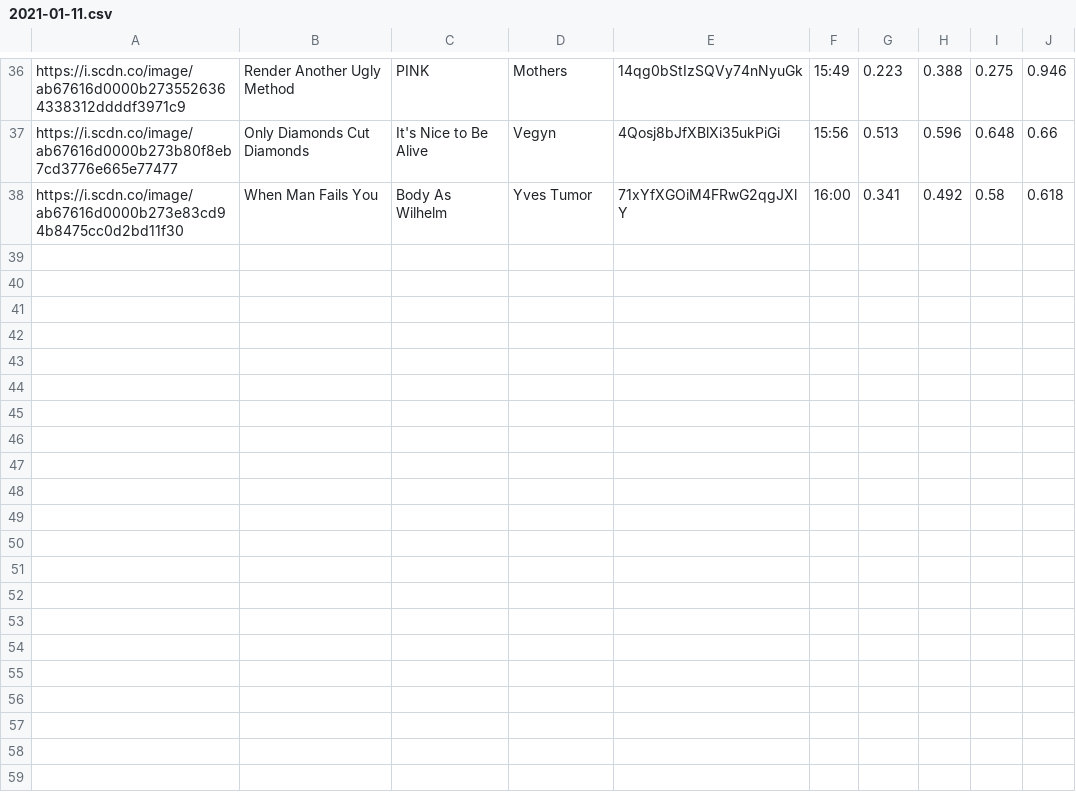
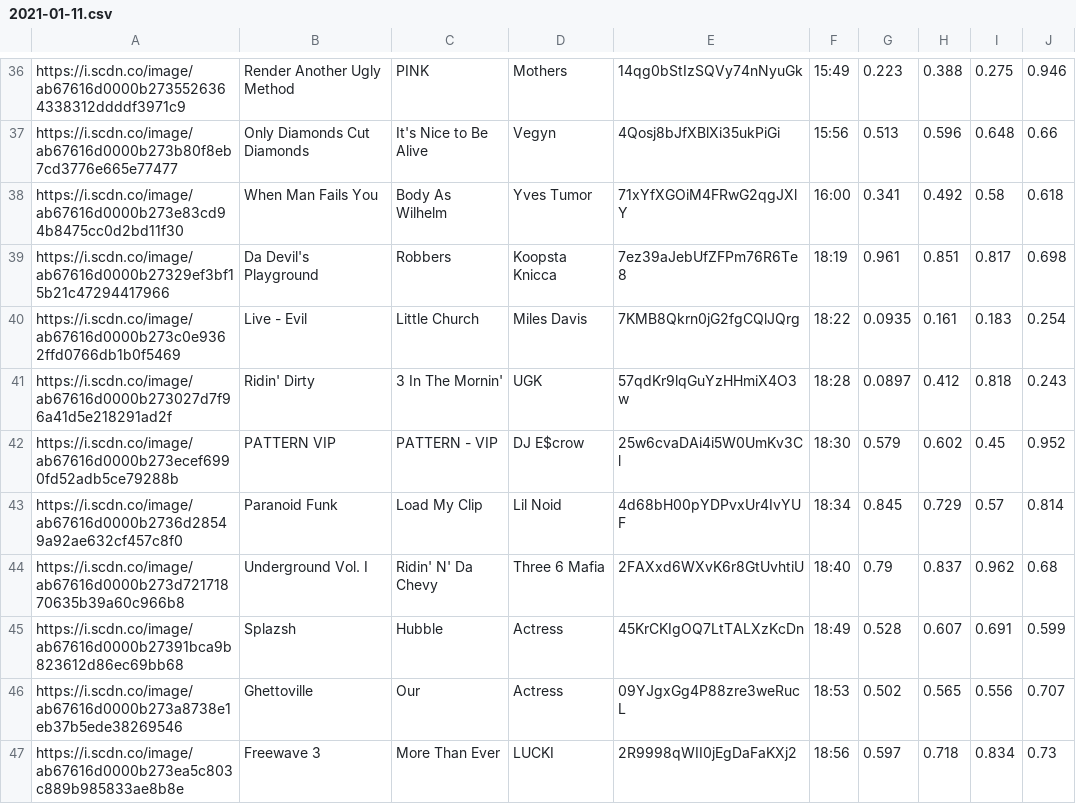
Before and after one commit to trudypainter/spotify-mood, a CSV file: daily-data/2021-01-11.csv, drawn as a sheet; only a part is shown, gaps mark what is left out.

Commit message:
updating daily data 2021-01-11 18:00:05.888336

```diff
--- a/daily-data/2021-01-11.csv
+++ b/daily-data/2021-01-11.csv
@@ -38 +38,10 @@ https://i.scdn.co/image/ab67616d0000b273b80f8eb7cd3776e665e77477,Only Diamonds C
 https://i.scdn.co/image/ab67616d0000b273e83cd94b8475cc0d2bd11f30,When Man Fails You,Body As Wilhelm,Yves Tumor,71xYfXGOiM4FRwG2qgJXlY,16:00,0.341,0.492,0.58,0.618
+https://i.scdn.co/image/ab67616d0000b27329ef3bf15b21c47294417966,Da Devil's Playground,Robbers,Koopsta Knicca,7ez39aJebUfZFPm76R6Te8,18:19,0.961,0.851,0.817,0.698
+https://i.scdn.co/image/ab67616d0000b273c0e9362ffd0766db1b0f5469,Live - Evil,Little Church,Miles Davis,7KMB8Qkrn0jG2fgCQlJQrg,18:22,0.0935,0.161,0.183,0.254
+https://i.scdn.co/image/ab67616d0000b273027d7f96a41d5e218291ad2f,Ridin' Dirty,3 In The Mornin',UGK,57qdKr9lqGuYzHHmiX4O3w,18:28,0.0897,0.412,0.818,0.243
+https://i.scdn.co/image/ab67616d0000b273ecef6990fd52adb5ce79288b,PATTERN VIP,PATTERN - VIP,DJ E$crow,25w6cvaDAi4i5W0UmKv3Cl,18:30,0.579,0.602,0.45,0.952
+https://i.scdn.co/image/ab67616d0000b2736d28549a92ae632cf457c8f0,Paranoid Funk,Load My Clip,Lil Noid,4d68bH00pYDPvxUr4IvYUF,18:34,0.845,0.729,0.57,0.814
+https://i.scdn.co/image/ab67616d0000b273d72171870635b39a60c966b8,Underground Vol. I,Ridin' N' Da Chevy,Three 6 Mafia,2FAXxd6WXvK6r8GtUvhtiU,18:40,0.79,0.837,0.962,0.68
+https://i.scdn.co/image/ab67616d0000b27391bca9b823612d86ec69bb68,Splazsh,Hubble,Actress,45KrCKIgOQ7LtTALXzKcDn,18:49,0.528,0.607,0.691,0.599
+https://i.scdn.co/image/ab67616d0000b273a8738e1eb37b5ede38269546,Ghettoville,Our,Actress,09YJgxGg4P88zre3weRucL,18:53,0.502,0.565,0.556,0.707
+https://i.scdn.co/image/ab67616d0000b273ea5c803c889b985833ae8b8e,Freewave 3,More Than Ever,LUCKI,2R9998qWII0jEgDaFaKXj2,18:56,0.597,0.718,0.834,0.73
```
Also changed, not shown: 2 other files.
